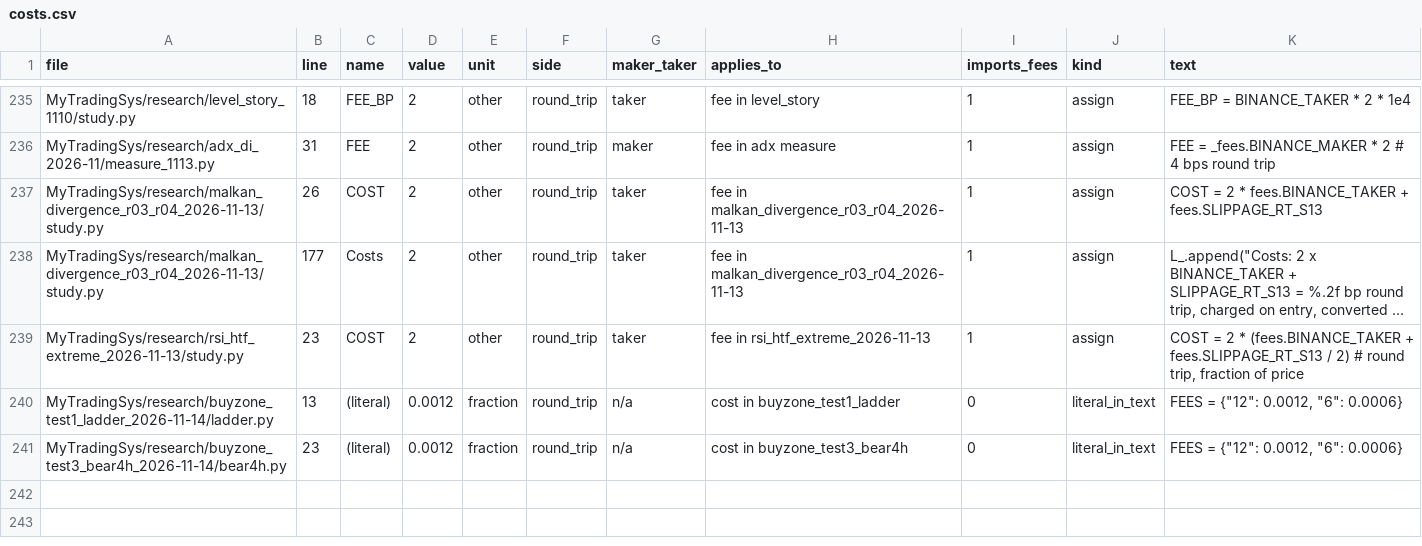
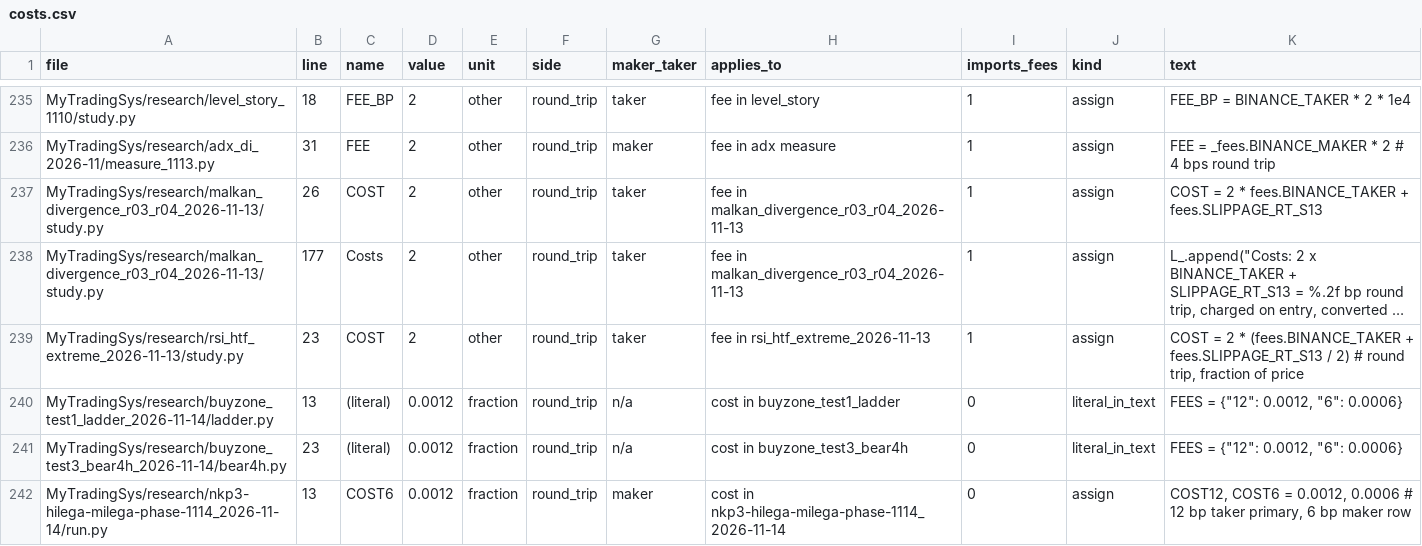
Before and after one commit to jishusharma/mts, a CSV file: MyTradingSys/research/dsa_backtest_audit_2026-10-16/scripts/T06/costs.csv, drawn as a sheet; only a part is shown, gaps mark what is left out; long unchanged cells end in ….

```diff
--- a/MyTradingSys/research/dsa_backtest_audit_2026-10-16/scripts/T06/costs.csv
+++ b/MyTradingSys/research/dsa_backtest_audit_2026-10-16/scripts/T06/costs.csv
@@ -241 +241,2 @@ MyTradingSys/research/buyzone_test1_ladder_2026-11-14/ladder.py,13,(literal),0.0
 MyTradingSys/research/buyzone_test3_bear4h_2026-11-14/bear4h.py,23,(literal),0.0012,fraction,round_trip,n/a,cost in buyzone_test3_bear4h,0,literal_in_text,"FEES = {""12"": 0.0012, ""6"": 0.0006}"
+MyTradingSys/research/nkp3-hilega-milega-phase-1114_2026-11-14/run.py,13,COST6,0.0012,fraction,round_trip,maker,cost in nkp3-hilega-milega-phase-1114_2026-11-14,0,assign,"COST12, COST6 = 0.0012, 0.0006  # 12 bp taker primary, 6 bp maker row"
```
Also changed, not shown: 2 other files.
